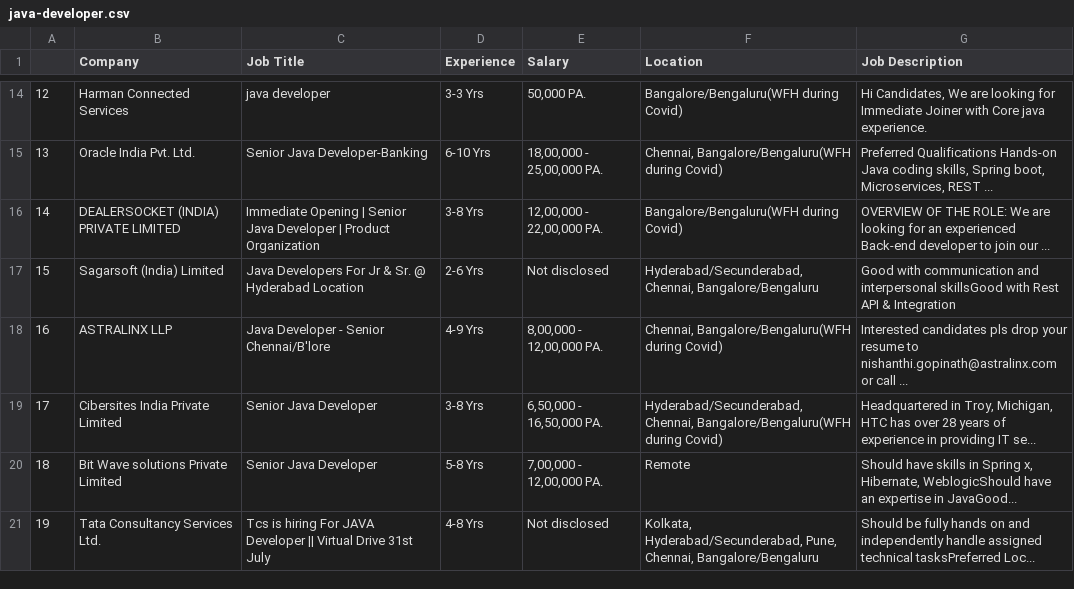
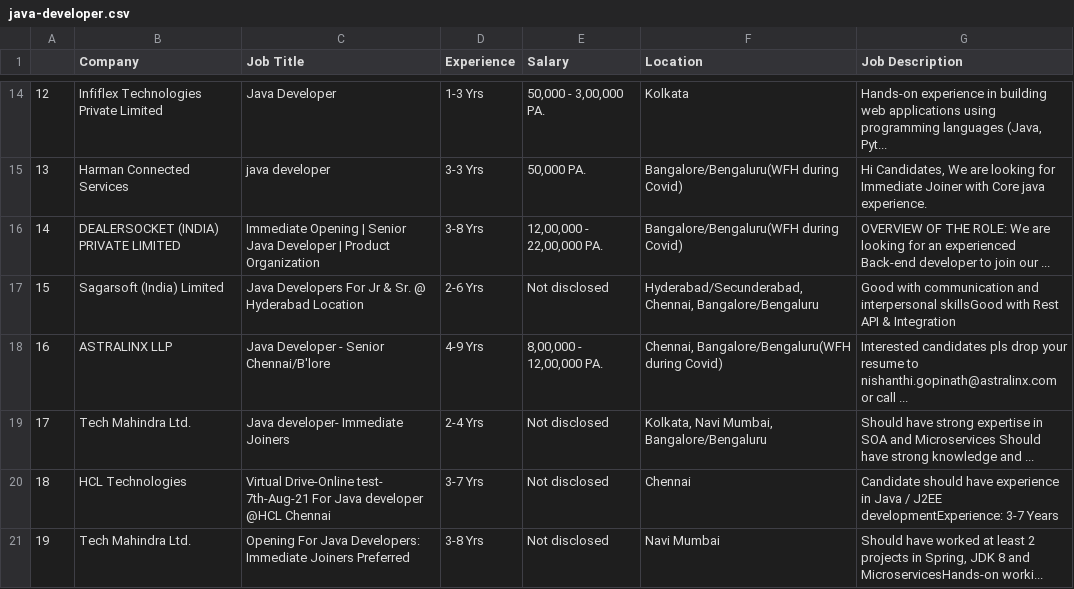
Before and after one commit to SunnyTamang/NaukriScraping, a CSV file: java-developer.csv, drawn as a sheet; only a part is shown, gaps mark what is left out; the diff covers the shown part only.

```diff
--- a/java-developer.csv
+++ b/java-developer.csv
@@ -14,3 +14,3 @@
-12,Harman Connected Services,java developer,3-3 Yrs,"50,000 PA.",Bangalore/Bengaluru(WFH during Covid)," Hi Candidates, We are looking for Immediate Joiner with Core java experience."
-13,Oracle India Pvt. Ltd.,Senior Java Developer-Banking,6-10 Yrs,"18,00,000 - 25,00,000 PA.","Chennai, Bangalore/Bengaluru(WFH during Covid)"," Preferred Qualifications Hands-on Java coding skills, Spring boot, Microservices, REST ..."
+12,Infiflex Technologies Private Limited,Java Developer,1-3 Yrs,"50,000 - 3,00,000 PA.",Kolkata," Hands-on experience in building web applications using programming languages (Java, Pyt..."
+13,Harman Connected Services,java developer,3-3 Yrs,"50,000 PA.",Bangalore/Bengaluru(WFH during Covid)," Hi Candidates, We are looking for Immediate Joiner with Core java experience."
 14,DEALERSOCKET (INDIA) PRIVATE LIMITED,Immediate Opening | Senior Java Developer | Product Organization,3-8 Yrs,"12,00,000 - 22,00,000 PA.",Bangalore/Bengaluru(WFH during Covid), OVERVIEW OF THE ROLE: We are looking for an experienced Back-end developer to join our ...
@@ -18,4 +18,4 @@
 16,ASTRALINX LLP,Java Developer - Senior Chennai/B'lore,4-9 Yrs,"8,00,000 - 12,00,000 PA.","Chennai, Bangalore/Bengaluru(WFH during Covid)", Interested candidates pls drop your resume to nishanthi.gopinath@astralinx.com or call ...
-17,Cibersites India Private Limited,Senior Java Developer,3-8 Yrs,"6,50,000 - 16,50,000 PA.","Hyderabad/Secunderabad, Chennai, Bangalore/Bengaluru(WFH during Covid)"," Headquartered in Troy, Michigan, HTC has over 28 years of experience in providing IT se..."
-18,Bit Wave solutions Private Limited,Senior Java Developer,5-8 Yrs,"7,00,000 - 12,00,000 PA.",Remote," Should have skills in Spring x, Hibernate, WeblogicShould have an expertise in JavaGood..."
-19,Tata Consultancy Services Ltd.,Tcs is hiring For JAVA  Developer || Virtual Drive 31st July,4-8 Yrs,Not disclosed,"Kolkata, Hyderabad/Secunderabad, Pune, Chennai, Bangalore/Bengaluru", Should be fully hands on and independently handle assigned technical tasksPreferred Loc...
+17,Tech Mahindra Ltd.,Java developer- Immediate Joiners,2-4 Yrs,Not disclosed,"Kolkata, Navi Mumbai, Bangalore/Bengaluru", Should have strong expertise in SOA and Microservices Should have strong knowledge and ...
+18,HCL Technologies,Virtual Drive-Online test- 7th-Aug-21 For Java developer @HCL Chennai,3-7 Yrs,Not disclosed,Chennai, Candidate should have experience in Java / J2EE developmentExperience: 3-7 Years
+19,Tech Mahindra Ltd.,Opening For Java Developers: Immediate Joiners Preferred,3-8 Yrs,Not disclosed,Navi Mumbai," Should have worked at least 2 projects in Spring, JDK 8 and MicroservicesHands-on worki..."
```
Also changed, not shown: 73 edited cells elsewhere in this file, 3 other files.
